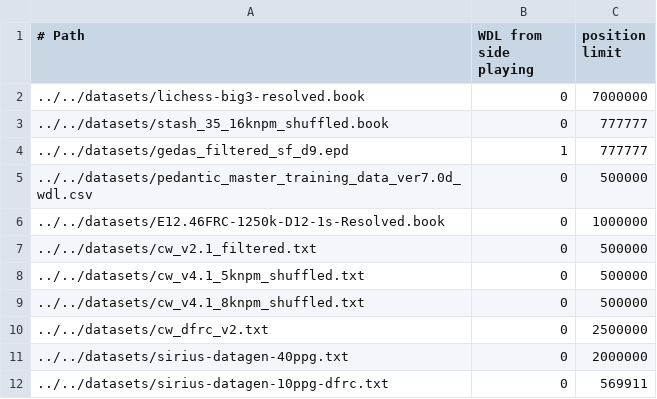
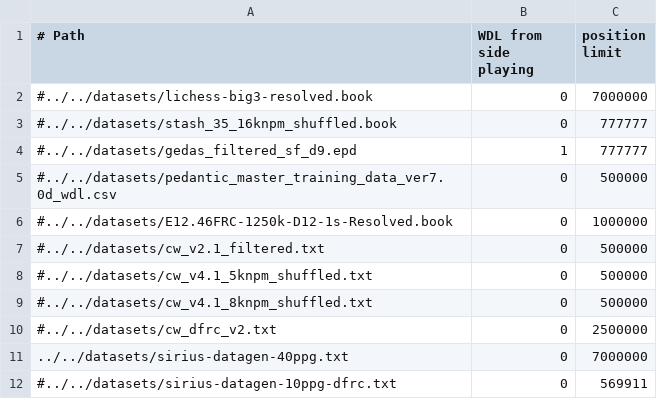
Before and after one commit to lynx-chess/texel-tuner, a CSV file: src/lynx-sources.csv, drawn as a sheet.

Commit message:
Retune using only 7M of sirius 40ppg

```diff
--- a/src/lynx-sources.csv
+++ b/src/lynx-sources.csv
@@ -1,12 +1,12 @@
 # Path, WDL from side playing, position limit
-../../datasets/lichess-big3-resolved.book,0,7000000
-../../datasets/stash_35_16knpm_shuffled.book,0,777777
-../../datasets/gedas_filtered_sf_d9.epd,1,777777
-../../datasets/pedantic_master_training_data_ver7.0d_wdl.csv,0,500000
-../../datasets/E12.46FRC-1250k-D12-1s-Resolved.book,0,1000000
-../../datasets/cw_v2.1_filtered.txt,0,500000
-../../datasets/cw_v4.1_5knpm_shuffled.txt,0,500000
-../../datasets/cw_v4.1_8knpm_shuffled.txt,0,500000
-../../datasets/cw_dfrc_v2.txt,0,2500000
-../../datasets/sirius-datagen-40ppg.txt,0,2000000
-../../datasets/sirius-datagen-10ppg-dfrc.txt,0,569911
+#../../datasets/lichess-big3-resolved.book,0,7000000
+#../../datasets/stash_35_16knpm_shuffled.book,0,777777
+#../../datasets/gedas_filtered_sf_d9.epd,1,777777
+#../../datasets/pedantic_master_training_data_ver7.0d_wdl.csv,0,500000
+#../../datasets/E12.46FRC-1250k-D12-1s-Resolved.book,0,1000000
+#../../datasets/cw_v2.1_filtered.txt,0,500000
+#../../datasets/cw_v4.1_5knpm_shuffled.txt,0,500000
+#../../datasets/cw_v4.1_8knpm_shuffled.txt,0,500000
+#../../datasets/cw_dfrc_v2.txt,0,2500000
+../../datasets/sirius-datagen-40ppg.txt,0,7000000
+#../../datasets/sirius-datagen-10ppg-dfrc.txt,0,569911
```
Also changed, not shown: 1 other file.
